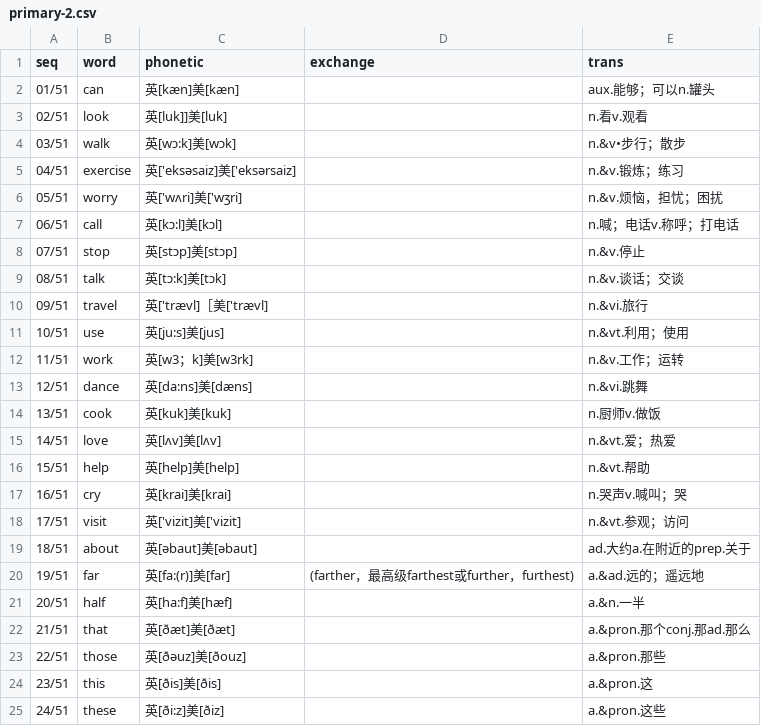
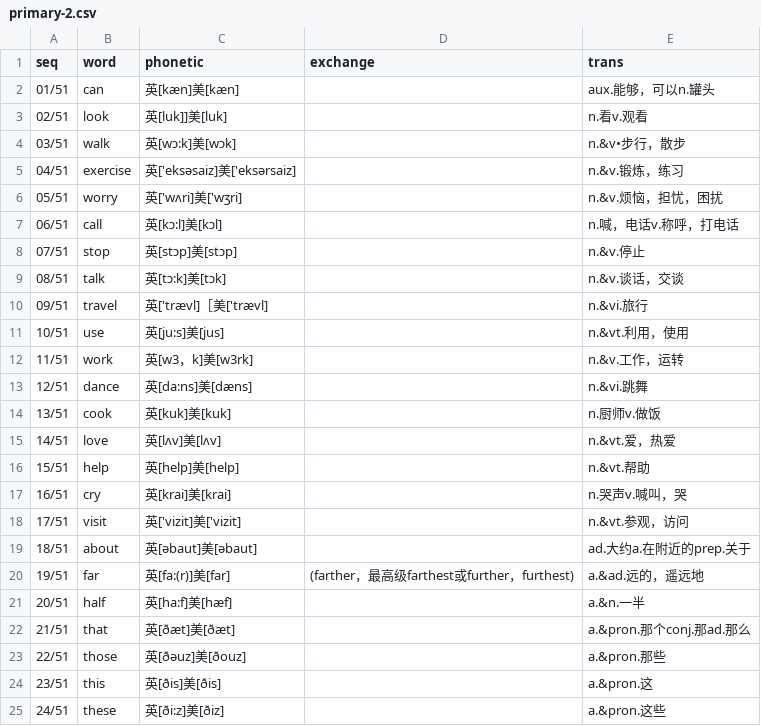
Before and after one commit to moreadgroup/moread-cloud-data, a CSV file: src/main/resources/listens/magic-ear-8-times/primary/primary-2.csv, drawn as a sheet; only a part is shown; the diff covers the shown part only.

```diff
--- a/src/main/resources/listens/magic-ear-8-times/primary/primary-2.csv
+++ b/src/main/resources/listens/magic-ear-8-times/primary/primary-2.csv
@@ -1,21 +1,21 @@
 seq,word,phonetic,exchange,trans,
-01/51,can,英[kæn]美[kæn],,aux.能够；可以n.罐头
+01/51,can,英[kæn]美[kæn],,aux.能够，可以n.罐头
 02/51,look,英[luk]]美[luk],,n.看v.观看
-03/51,walk,英[wɔ:k]美[wɔk],,n.&v•步行；散步
-04/51,exercise,英['eksəsaiz]美['eksərsaiz],,n.&v.锻炼；练习
-05/51,worry,英['wʌri]美['wʒri],,n.&v.烦恼，担忧；困扰
-06/51,call,英[kɔ:l]美[kɔl],,n.喊；电话v.称呼；打电话
+03/51,walk,英[wɔ:k]美[wɔk],,n.&v•步行，散步
+04/51,exercise,英['eksəsaiz]美['eksərsaiz],,n.&v.锻炼，练习
+05/51,worry,英['wʌri]美['wʒri],,n.&v.烦恼，担忧，困扰
+06/51,call,英[kɔ:l]美[kɔl],,n.喊，电话v.称呼，打电话
 07/51,stop,英[stɔp]美[stɔp],,n.&v.停止
-08/51,talk,英[tɔ:k]美[tɔk],,n.&v.谈话；交谈
+08/51,talk,英[tɔ:k]美[tɔk],,n.&v.谈话，交谈
 09/51,travel,英['trævl]［美['trævl],,n.&vi.旅行
-10/51,use,英[ju:s]美[jus],,n.&vt.利用；使用
-11/51,work,英[w3；k]美[w3rk],,n.&v.工作；运转
+10/51,use,英[ju:s]美[jus],,n.&vt.利用，使用
+11/51,work,英[w3，k]美[w3rk],,n.&v.工作，运转
 12/51,dance,英[da:ns]美[dæns],,n.&vi.跳舞
 13/51,cook,英[kuk]美[kuk],,n.厨师v.做饭
-14/51,love,英[lʌv]美[lʌv],,n.&vt.爱；热爱
+14/51,love,英[lʌv]美[lʌv],,n.&vt.爱，热爱
 15/51,help,英[help]美[help],,n.&vt.帮助
-16/51,cry,英[krai]美[krai],,n.哭声v.喊叫；哭
-17/51,visit,英['vizit]美['vizit],,n.&vt.参观；访问
+16/51,cry,英[krai]美[krai],,n.哭声v.喊叫，哭
+17/51,visit,英['vizit]美['vizit],,n.&vt.参观，访问
 18/51,about,英[əbaut]美[əbaut],,ad.大约a.在附近的prep.关于
-19/51,far,英[fa:(r)]美[far],(farther，最高级farthest或further，furthest),a.&ad.远的；遥远地
+19/51,far,英[fa:(r)]美[far],(farther，最高级farthest或further，furthest),a.&ad.远的，遥远地
 20/51,half,英[ha:f]美[hæf],,a.&n.一半
```
Also changed, not shown: 13 edited cells elsewhere in this file, src/main/resources/listens/magic-ear-8-times/primary/primary-3.csv, src/main/resources/listens/magic-ear-8-times/primary/primary-4.csv, 33 other files.
